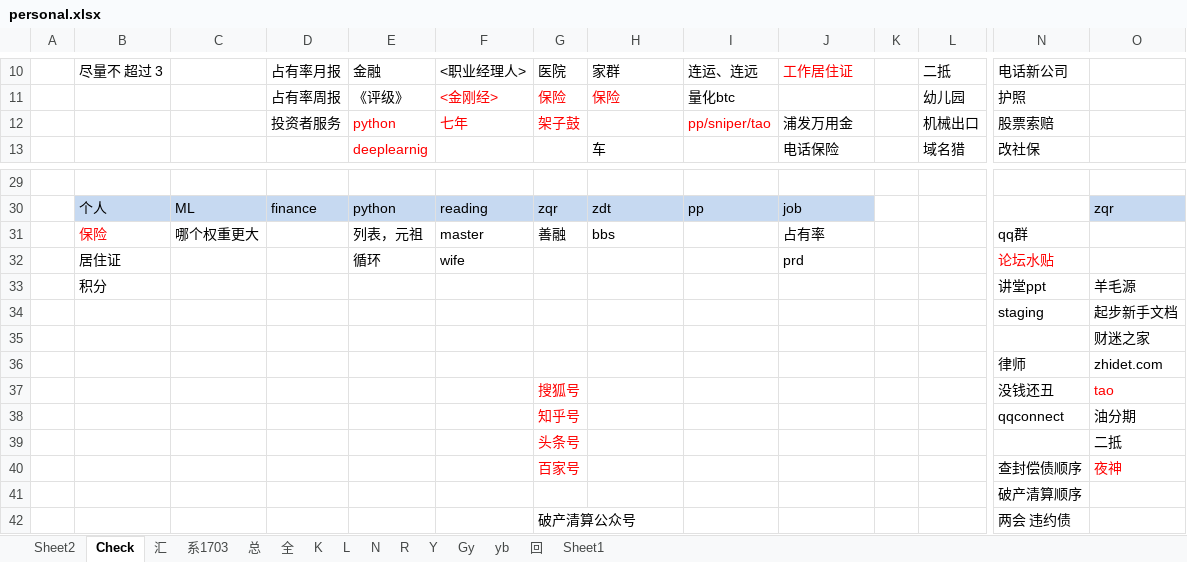
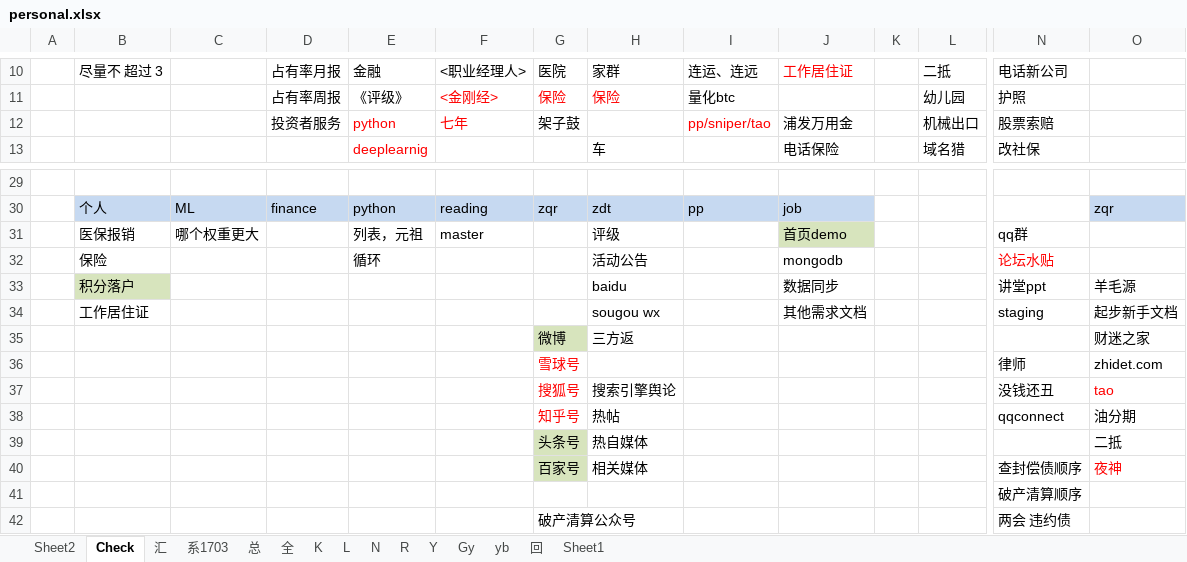
Before and after one commit to Kingva/minibondforstaging, an Excel workbook: aptop/personal.xlsx, sheet Check, drawn as a sheet; only a part is shown, gaps mark what is left out; values as stored, in another font and other column widths than the file's, no borders; removed rows and columns are numbered as before the commit, all else as after; rows hold the shown columns only; the diff covers the shown part only; the diff names each change by its address in the sheet, - before the commit and + after, or states it on an @@ line.

```diff
--- a/aptop/personal.xlsx (sheet Check)
+++ b/aptop/personal.xlsx (sheet Check)
-G12 text colour: #FF0000
+G12 text colour: black
-B31: 保险
+B31: 医保报销
-B31 text colour: #FF0000
+B31 text colour: black
-G31: 善融
+G31: (empty)
-H31: bbs
+H31: 评级
-J31: 占有率
+J31: 首页demo
-J31 fill: none
+J31 fill: #D7E4BD
-row 32:  | 居住证 |  |  | 循环 | wife |  |  |  | prd |  |  | 论坛水贴
-row 33:  | 积分 |  |  |  |  |  |  |  |  |  |  | 讲堂ppt | 羊毛源
-row 34:  |  |  |  |  |  |  |  |  |  |  |  | staging | 起步新手文档
-row 35:  |  |  |  |  |  |  |  |  |  |  |  |  | 财迷之家
+row 32:  | 保险 |  |  | 循环 |  |  | 活动公告 |  | mongodb |  |  | 论坛水贴
+row 33:  | 积分落户 |  |  |  |  |  | baidu |  | 数据同步 |  |  | 讲堂ppt | 羊毛源
+row 34:  | 工作居住证 |  |  |  |  |  | sougou wx |  | 其他需求文档 |  |  | staging | 起步新手文档
+row 35:  |  |  |  |  |  | 微博 | 三方返 |  |  |  |  |  | 财迷之家
-G36: (empty)
+G36: 雪球号
-H37: (empty)
+H37: 搜索引擎舆论
-H38: (empty)
+H38: 热帖
@@ G39:G40 fill: none → #D7E4BD, text colour: #FF0000 → black @@
-H39: (empty)
+H39: 热自媒体
-H40: (empty)
+H40: 相关媒体
```
Also changed, not shown: 12 edited cells elsewhere in this sheet, sheet 汇, sheet 回, sheet Sheet1, sheet 总, sheet Sheet2, sheet R, 1 more sheet, formulas that keep their value, hidden cells, crawler/contentxls/content lb.xlsx, crawler/contentxls/content sl.xlsx, 8 other files.
